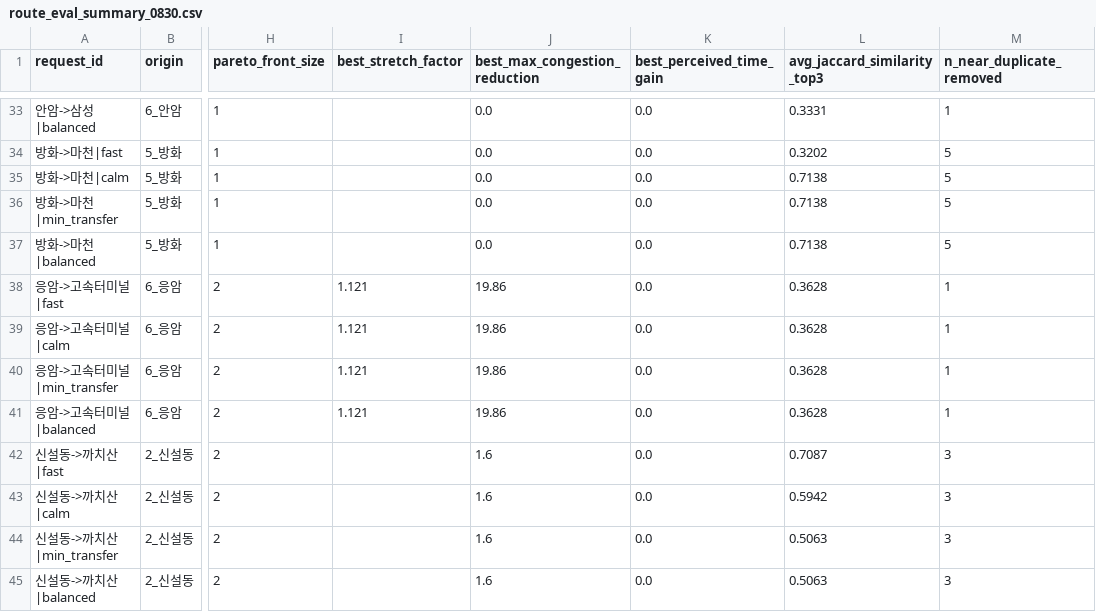
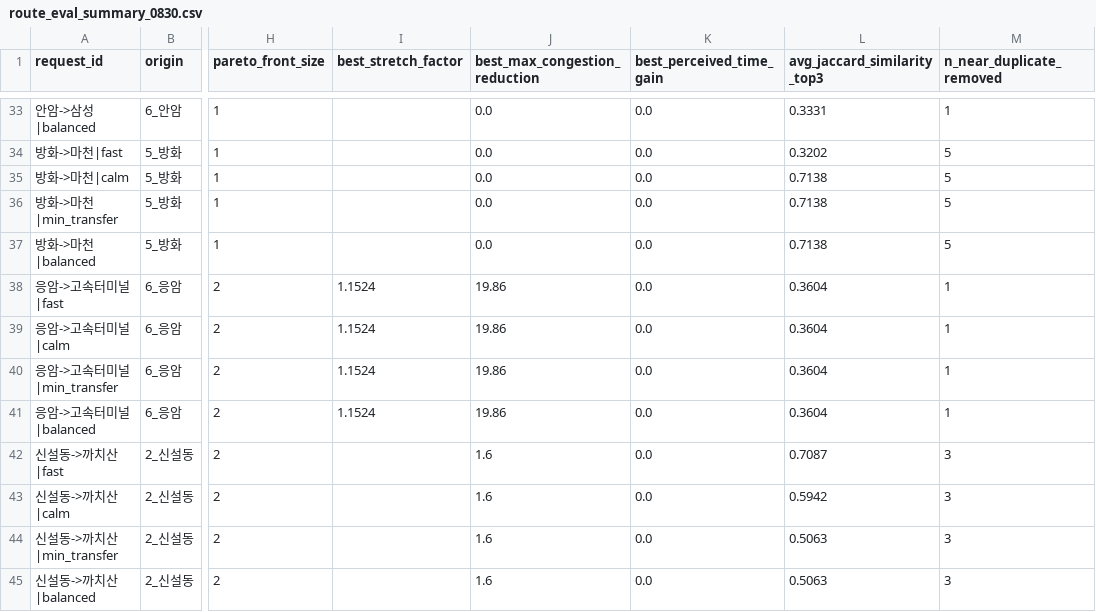
Before and after one commit to FlightChamp/metrocalm, a CSV file: reports/route/route_eval_summary_0830.csv, drawn as a sheet; only a part is shown, gaps mark what is left out; the diff covers the shown part only; the diff names each change by its address in the sheet, - before the commit and + after, or states it on an @@ line.

```diff
--- a/reports/route/route_eval_summary_0830.csv
+++ b/reports/route/route_eval_summary_0830.csv
-I38:I41 (best_stretch_factor): 1.121
+I38:I41 (best_stretch_factor): 1.1524
-L38:L41 (avg_jaccard_similarity_top3): 0.3628
+L38:L41 (avg_jaccard_similarity_top3): 0.3604
```
Also changed, not shown: 33 edited cells elsewhere in this file, reports/model/route_prototype_result.csv, reports/route/route_eval_summary_1800.csv, 19 other files.
